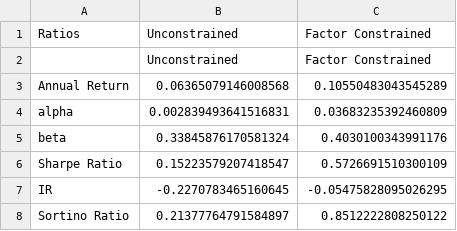
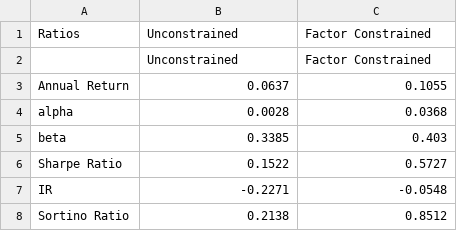
Before and after one commit to WenkaiCUi/backtest-report, a CSV file: data/performance_analysis.csv, drawn as a sheet.

```diff
--- a/data/performance_analysis.csv
+++ b/data/performance_analysis.csv
@@ -2,7 +2,7 @@ Ratios,Unconstrained,Factor Constrained
  ,Unconstrained,Factor Constrained
-Annual Return,0.06365079146008568,0.10550483043545289
-alpha,0.002839493641516831,0.03683235392460809
-beta,0.33845876170581324,0.4030100343991176
-Sharpe Ratio,0.15223579207418547,0.5726691510300109
-IR,-0.2270783465160645,-0.05475828095026295
-Sortino Ratio,0.21377764791584897,0.8512222808250122
+Annual Return,0.0637,0.1055
+alpha,0.0028,0.0368
+beta,0.3385,0.403
+Sharpe Ratio,0.1522,0.5727
+IR,-0.2271,-0.0548
+Sortino Ratio,0.2138,0.8512
```
Also changed, not shown: data/performance_analysis2.csv.
